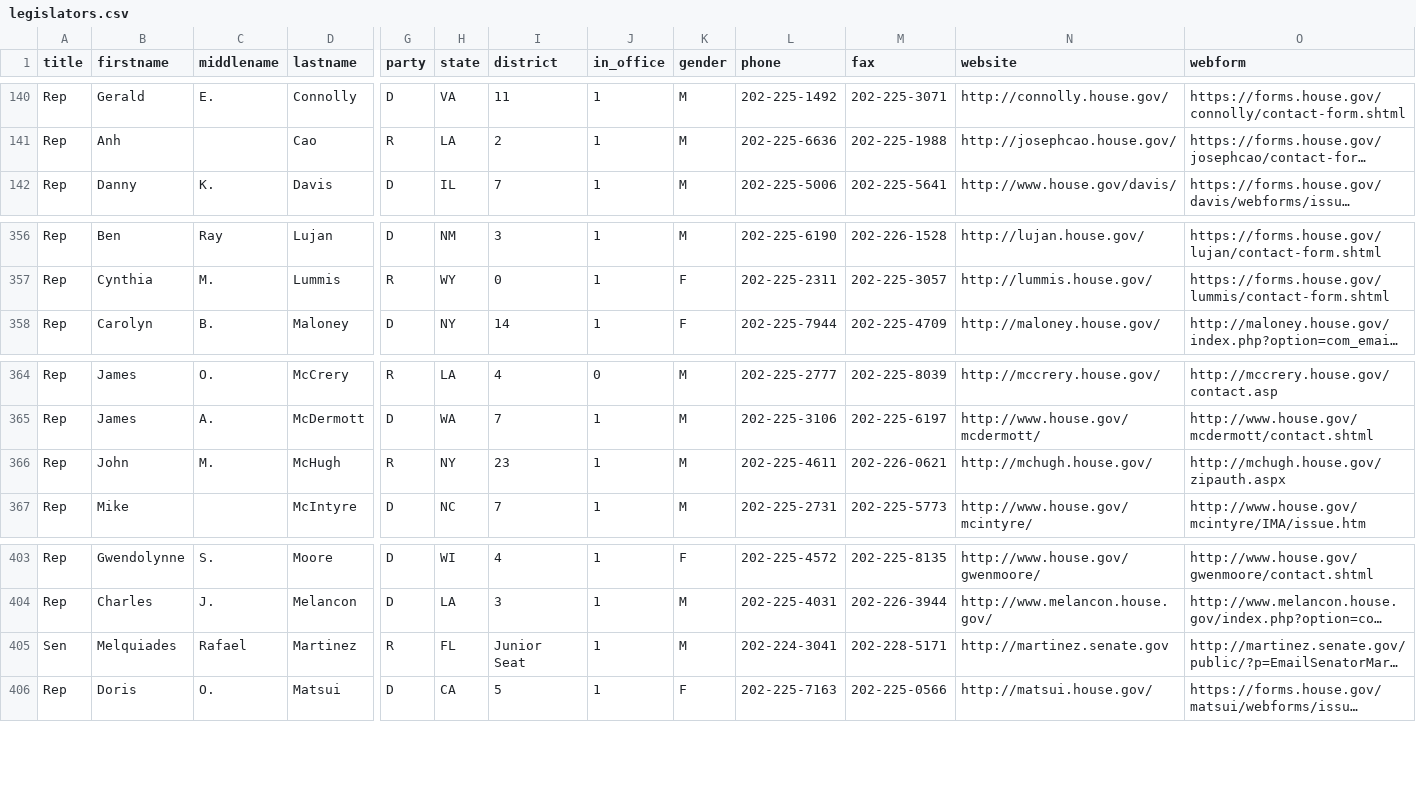
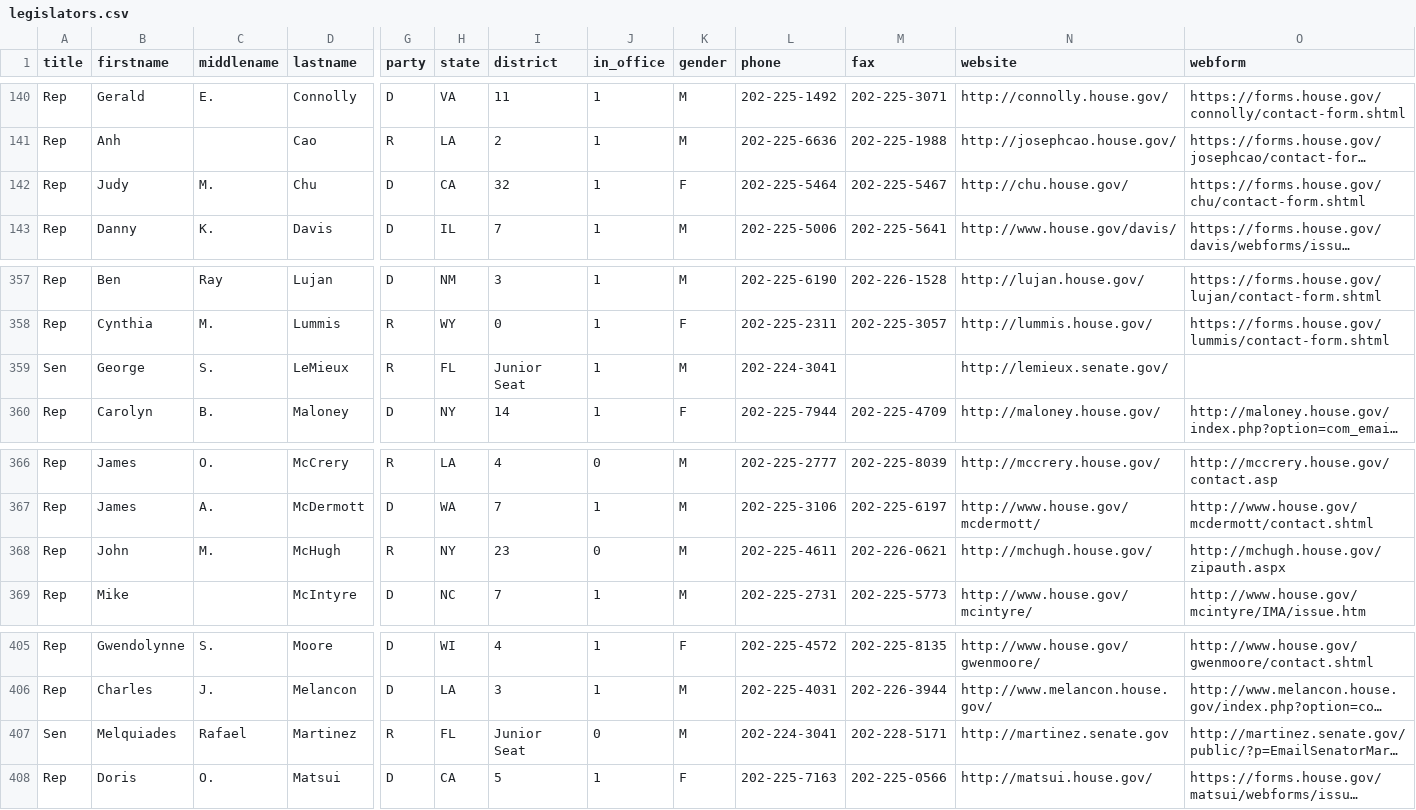
Before and after one commit to maco/apidata, a CSV file: legislators/legislators.csv, drawn as a sheet; only a part is shown, gaps mark what is left out; long unchanged cells end in …; addresses are those after the commit; rows hold the shown columns only; the diff names each change by its address in the sheet, - before the commit and + after, or states it on an @@ line.

Commit message:
Martinez and McHugh out, Chu and LeMieux in

```diff
--- a/legislators/legislators.csv
+++ b/legislators/legislators.csv
+row 142: Rep | Judy | M. | Chu | D | CA | 32 | 1 | F | 202-225-5464 | 202-225-5467 | http://chu.house.gov/ | https://forms.house.gov/chu/contact-form.shtml
+row 359: Sen | George | S. | LeMieux | R | FL | Junior Seat | 1 | M | 202-224-3041 |  | http://lemieux.senate.gov/
-J368 (in_office): 1
+J368 (in_office): 0
-J407 (in_office): 1
+J407 (in_office): 0
```
